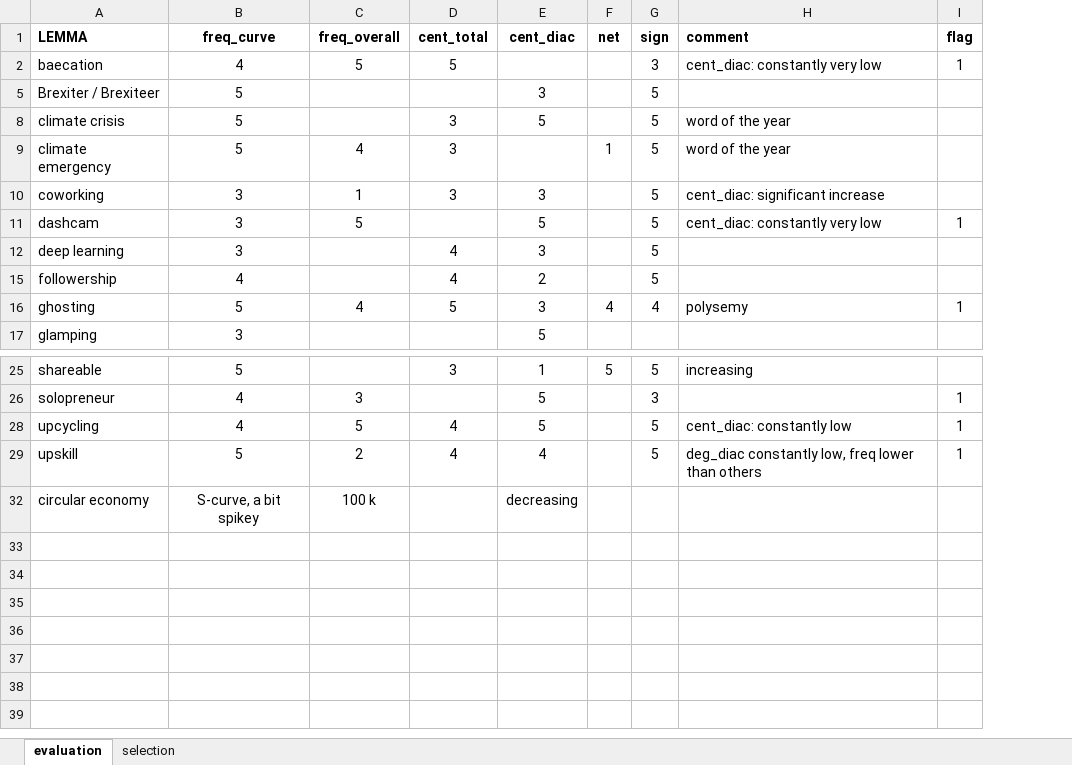
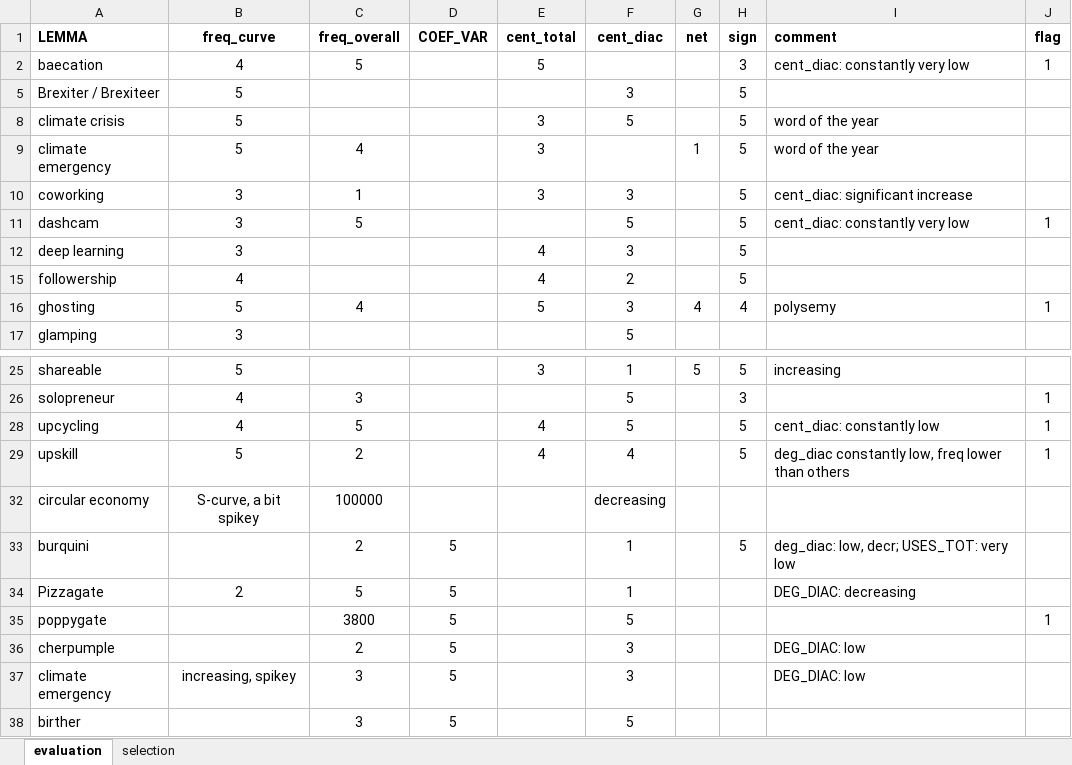
Before and after one commit to wuqui/sna, an Excel workbook: cases.xlsx, sheet evaluation, drawn as a sheet; only a part is shown, gaps mark what is left out; values as stored, in another font and other column widths than the file's, no borders; conditional formats not drawn; the diff names each change by its address in the sheet, - before the commit and + after, or states it on an @@ line.

Commit message:
switch from _birther_ to _poppygate_

```diff
--- a/cases.xlsx (sheet evaluation)
+++ b/cases.xlsx (sheet evaluation)
+column D (COEF_VAR), empty
-C32 (freq_overall): 100 k
+C32 (freq_overall): 100000
+row 33: burquini |  | 2 | 5 |  | 1 |  | 5 | deg_diac: low, decr; USES_TOT: very low
+row 34: Pizzagate | 2 | 5 | 5 |  | 1 |  |  | DEG_DIAC: decreasing
+row 35: poppygate |  | 3800 | 5 |  | 5 |  |  |  | 1
+row 36: cherpumple |  | 2 | 5 |  | 3 |  |  | DEG_DIAC: low
+row 37: climate emergency | increasing, spikey | 3 | 5 |  | 3 |  |  | DEG_DIAC: low
+row 38: birther |  | 3 | 5 |  | 5
```
Also changed, not shown: 7 other files.
